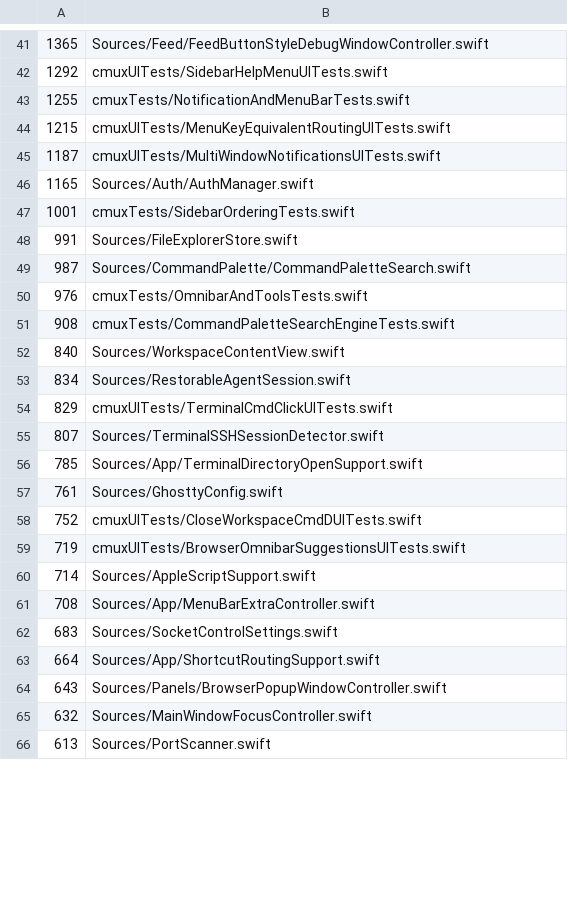
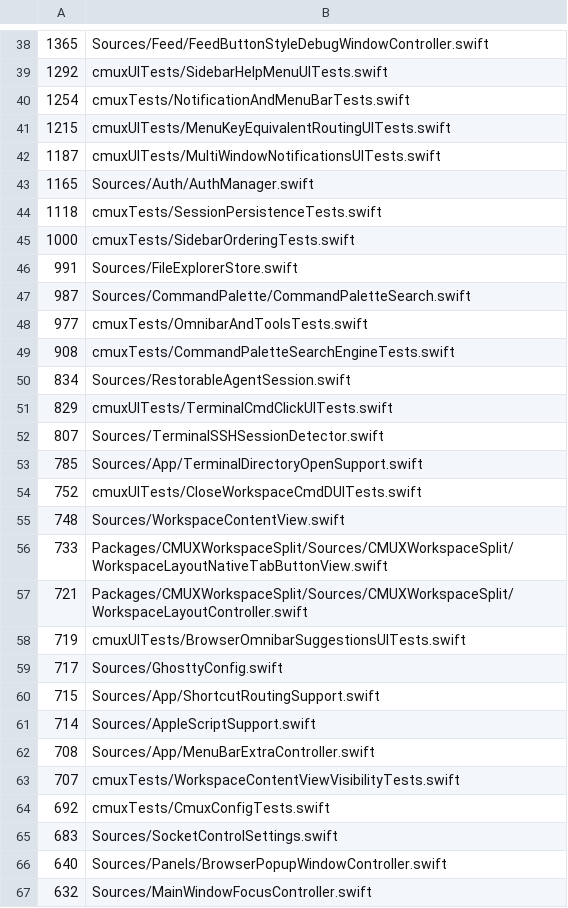
Before and after one commit to youdidwhat-towho/cmux, a TSV file: .github/swift-file-length-budget.tsv, drawn as a sheet; only a part is shown, gaps mark what is left out; the shorter side is filled out with more unchanged rows; the diff covers the shown part only.

```diff
--- a/.github/swift-file-length-budget.tsv
+++ b/.github/swift-file-length-budget.tsv
@@ -42,3 +39,3 @@
 1292	cmuxUITests/SidebarHelpMenuUITests.swift
-1255	cmuxTests/NotificationAndMenuBarTests.swift
+1254	cmuxTests/NotificationAndMenuBarTests.swift
 1215	cmuxUITests/MenuKeyEquivalentRoutingUITests.swift
@@ -46,8 +43,8 @@
 1165	Sources/Auth/AuthManager.swift
-1001	cmuxTests/SidebarOrderingTests.swift
+1118	cmuxTests/SessionPersistenceTests.swift
+1000	cmuxTests/SidebarOrderingTests.swift
 991	Sources/FileExplorerStore.swift
 987	Sources/CommandPalette/CommandPaletteSearch.swift
-976	cmuxTests/OmnibarAndToolsTests.swift
+977	cmuxTests/OmnibarAndToolsTests.swift
 908	cmuxTests/CommandPaletteSearchEngineTests.swift
-840	Sources/WorkspaceContentView.swift
 834	Sources/RestorableAgentSession.swift
@@ -56,10 +53,15 @@
 785	Sources/App/TerminalDirectoryOpenSupport.swift
-761	Sources/GhosttyConfig.swift
 752	cmuxUITests/CloseWorkspaceCmdDUITests.swift
+748	Sources/WorkspaceContentView.swift
+733	Packages/CMUXWorkspaceSplit/Sources/CMUXWorkspaceSplit/WorkspaceLayoutNativeTabButtonView.swift
+721	Packages/CMUXWorkspaceSplit/Sources/CMUXWorkspaceSplit/WorkspaceLayoutController.swift
 719	cmuxUITests/BrowserOmnibarSuggestionsUITests.swift
+717	Sources/GhosttyConfig.swift
+715	Sources/App/ShortcutRoutingSupport.swift
 714	Sources/AppleScriptSupport.swift
 708	Sources/App/MenuBarExtraController.swift
+707	cmuxTests/WorkspaceContentViewVisibilityTests.swift
+692	cmuxTests/CmuxConfigTests.swift
 683	Sources/SocketControlSettings.swift
-664	Sources/App/ShortcutRoutingSupport.swift
-643	Sources/Panels/BrowserPopupWindowController.swift
+640	Sources/Panels/BrowserPopupWindowController.swift
 632	Sources/MainWindowFocusController.swift
```
Also changed, not shown: 34 added rows, 35 removed rows and 4 edited cells elsewhere in this file.
